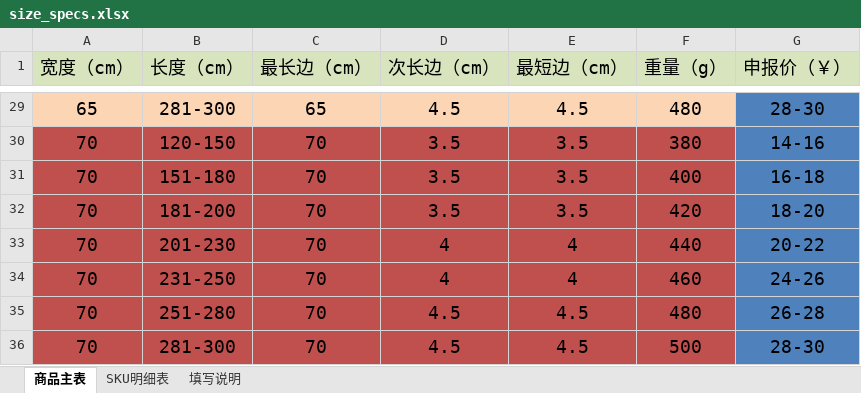
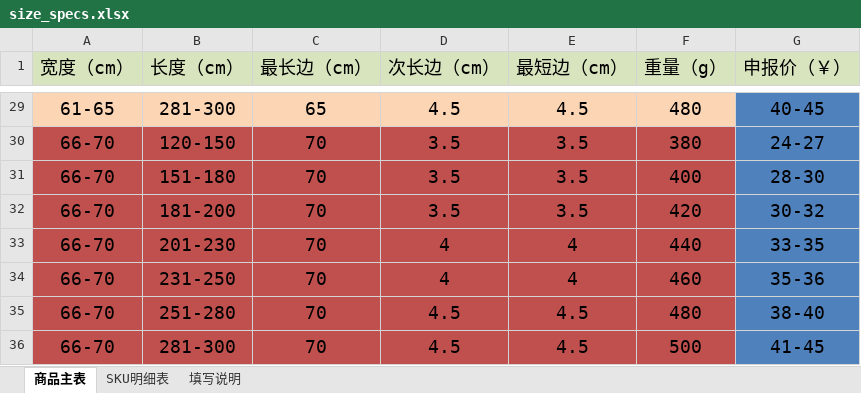
Before and after one commit to dohkone/ToolBox, an Excel workbook: tools/python/temu-product-sheet/data/size_specs.xlsx, sheet 商品主表, drawn as a sheet; only a part is shown, gaps mark what is left out; values as stored, in another font and other column widths than the file's, no borders; the diff covers the shown part only; the diff names each change by its address in the sheet, - before the commit and + after, or states it on an @@ line.

```diff
--- a/tools/python/temu-product-sheet/data/size_specs.xlsx (sheet 商品主表)
+++ b/tools/python/temu-product-sheet/data/size_specs.xlsx (sheet 商品主表)
-A29 (宽度（cm）): 65
+A29 (宽度（cm）): 61-65
-G29 (申报价（￥）): 28-30
+G29 (申报价（￥）): 40-45
-A30:A36 (宽度（cm）): 70
+A30:A36 (宽度（cm）): 66-70
-G30 (申报价（￥）): 14-16
+G30 (申报价（￥）): 24-27
-G31 (申报价（￥）): 16-18
+G31 (申报价（￥）): 28-30
-G32 (申报价（￥）): 18-20
+G32 (申报价（￥）): 30-32
-G33 (申报价（￥）): 20-22
+G33 (申报价（￥）): 33-35
-G34 (申报价（￥）): 24-26
+G34 (申报价（￥）): 35-36
-G35 (申报价（￥）): 26-28
+G35 (申报价（￥）): 38-40
-G36 (申报价（￥）): 28-30
+G36 (申报价（￥）): 41-45
```
Also changed, not shown: 54 edited cells elsewhere in this sheet, 11 other files.
